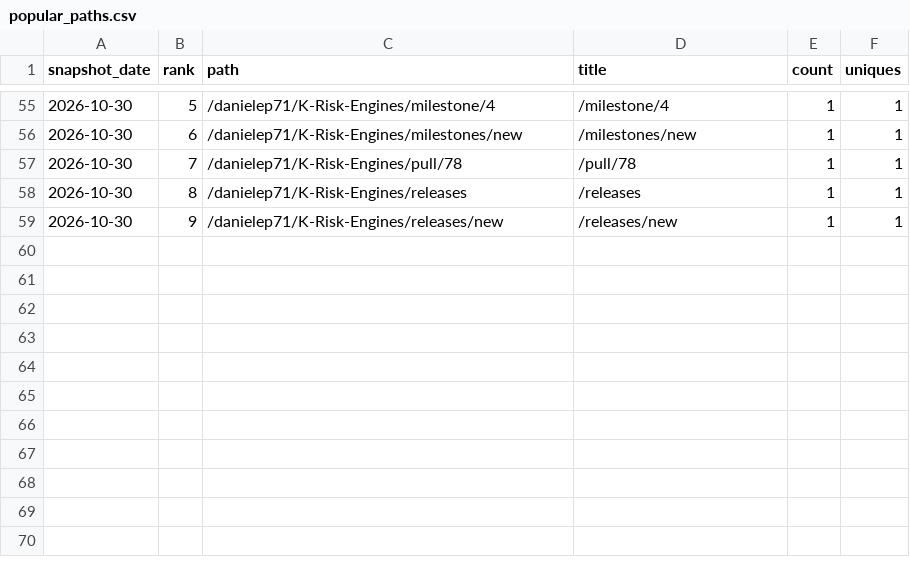
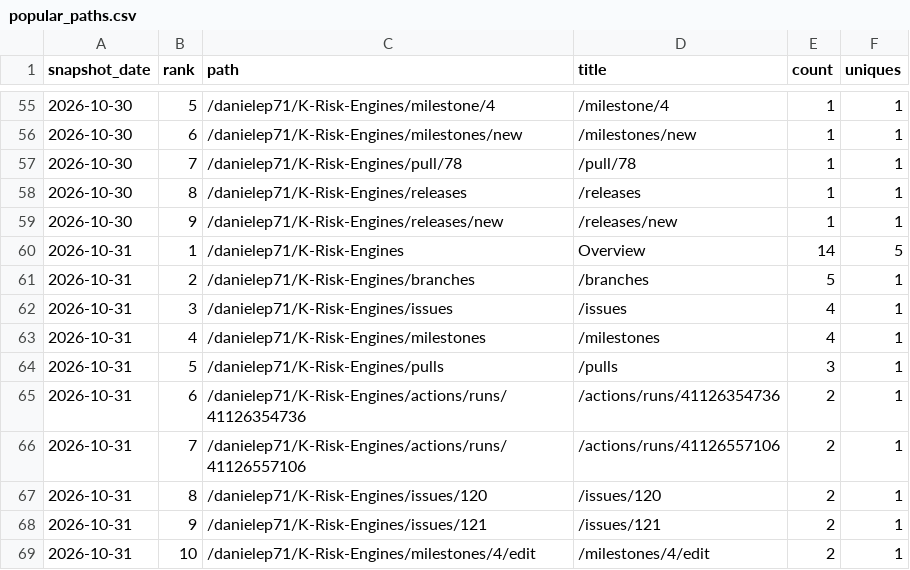
Before and after one commit to danielep71/K-Risk-Engines, a CSV file: data/popular_paths.csv, drawn as a sheet; only a part is shown, gaps mark what is left out; the diff names each change by its address in the sheet, - before the commit and + after, or states it on an @@ line.

```diff
--- a/data/popular_paths.csv
+++ b/data/popular_paths.csv
+row 60: 2026-10-31 | 1 | /danielep71/K-Risk-Engines | Overview | 14 | 5
+row 61: 2026-10-31 | 2 | /danielep71/K-Risk-Engines/branches | /branches | 5 | 1
+row 62: 2026-10-31 | 3 | /danielep71/K-Risk-Engines/issues | /issues | 4 | 1
+row 63: 2026-10-31 | 4 | /danielep71/K-Risk-Engines/milestones | /milestones | 4 | 1
+row 64: 2026-10-31 | 5 | /danielep71/K-Risk-Engines/pulls | /pulls | 3 | 1
+row 65: 2026-10-31 | 6 | /danielep71/K-Risk-Engines/actions/runs/41126354736 | /actions/runs/41126354736 | 2 | 1
+row 66: 2026-10-31 | 7 | /danielep71/K-Risk-Engines/actions/runs/41126557106 | /actions/runs/41126557106 | 2 | 1
+row 67: 2026-10-31 | 8 | /danielep71/K-Risk-Engines/issues/120 | /issues/120 | 2 | 1
+row 68: 2026-10-31 | 9 | /danielep71/K-Risk-Engines/issues/121 | /issues/121 | 2 | 1
+row 69: 2026-10-31 | 10 | /danielep71/K-Risk-Engines/milestones/4/edit | /milestones/4/edit | 2 | 1
```
Also changed, not shown: data/referrers.csv, data/traffic.csv, 3 other files.
